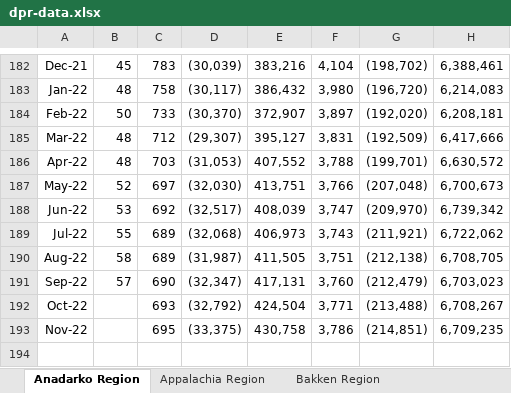
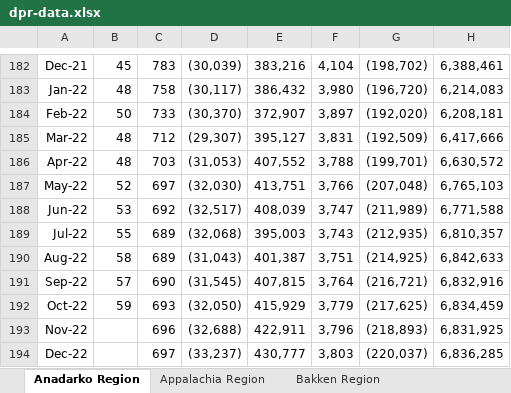
Before and after one commit to leachandrew/weekly_charts, an Excel workbook: dpr-data.xlsx, sheet Anadarko Region, drawn as a sheet; only a part is shown, gaps mark what is left out; values as stored, in another font and other column widths than the file's, no borders; the diff names each change by its address in the sheet, - before the commit and + after, or states it on an @@ line.

```diff
--- a/dpr-data.xlsx (sheet Anadarko Region)
+++ b/dpr-data.xlsx (sheet Anadarko Region)
-H187: 6,700,673
+H187: 6,765,103
-G188: (209,970)
+G188: (211,989)
-H188: 6,739,342
+H188: 6,771,588
-E189: 406,973
+E189: 395,003
-G189: (211,921)
+G189: (212,935)
-H189: 6,722,062
+H189: 6,810,357
-D190: (31,987)
+D190: (31,043)
-E190: 411,505
+E190: 401,387
-G190: (212,138)
+G190: (214,925)
-H190: 6,708,705
+H190: 6,842,633
-D191: (32,347)
+D191: (31,545)
-E191: 417,131
+E191: 407,815
-F191: 3,760
+F191: 3,764
-G191: (212,479)
+G191: (216,721)
-H191: 6,703,023
+H191: 6,832,916
-B192: (empty)
+B192: 59
-D192: (32,792)
+D192: (32,050)
-E192: 424,504
+E192: 415,929
-F192: 3,771
+F192: 3,779
-G192: (213,488)
+G192: (217,625)
-H192: 6,708,267
+H192: 6,834,459
-C193: 695
+C193: 696
-D193: (33,375)
+D193: (32,688)
-E193: 430,758
+E193: 422,911
-F193: 3,786
+F193: 3,796
-G193: (214,851)
+G193: (218,893)
-H193: 6,709,235
+H193: 6,831,925
+row 194: Dec-22 |  | 697 | (33,237) | 430,777 | 3,803 | (220,037) | 6,836,285
```
Also changed, not shown: sheet Appalachia Region, sheet Bakken Region, sheet Permian Region, sheet Niobrara Region, sheet Haynesville Region, sheet Eagle Ford Region, 55 other files.
